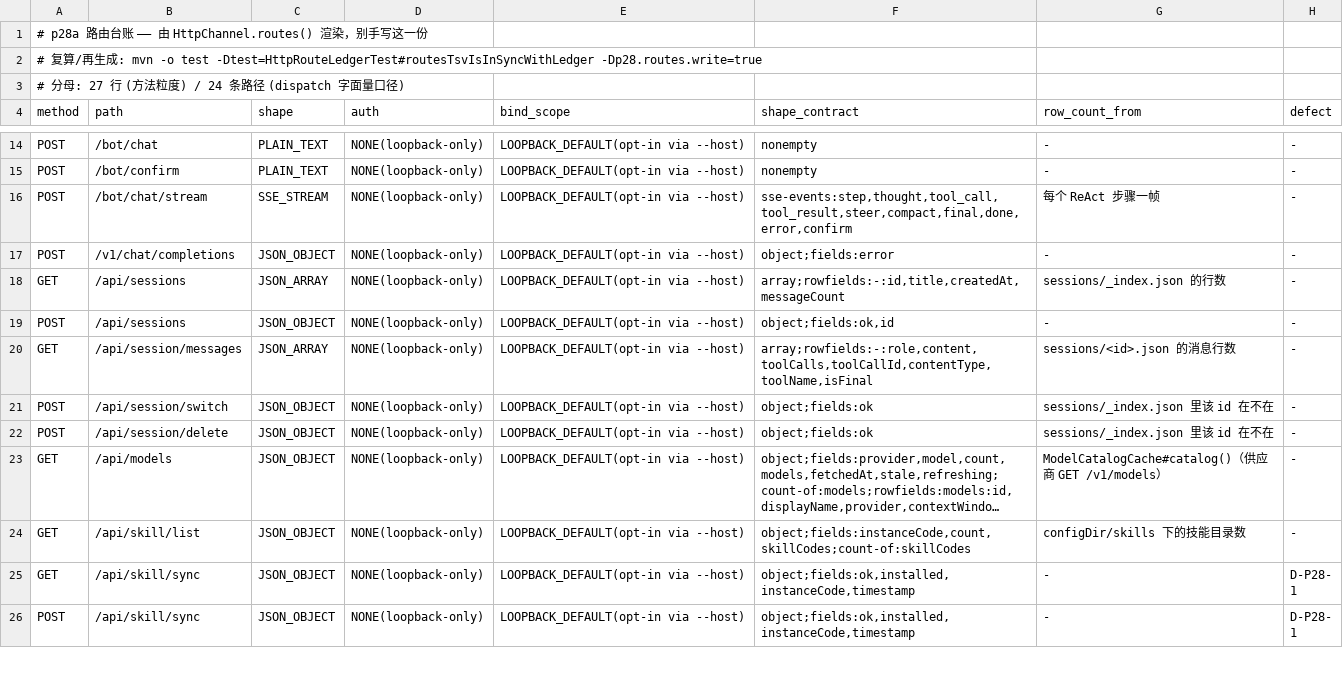
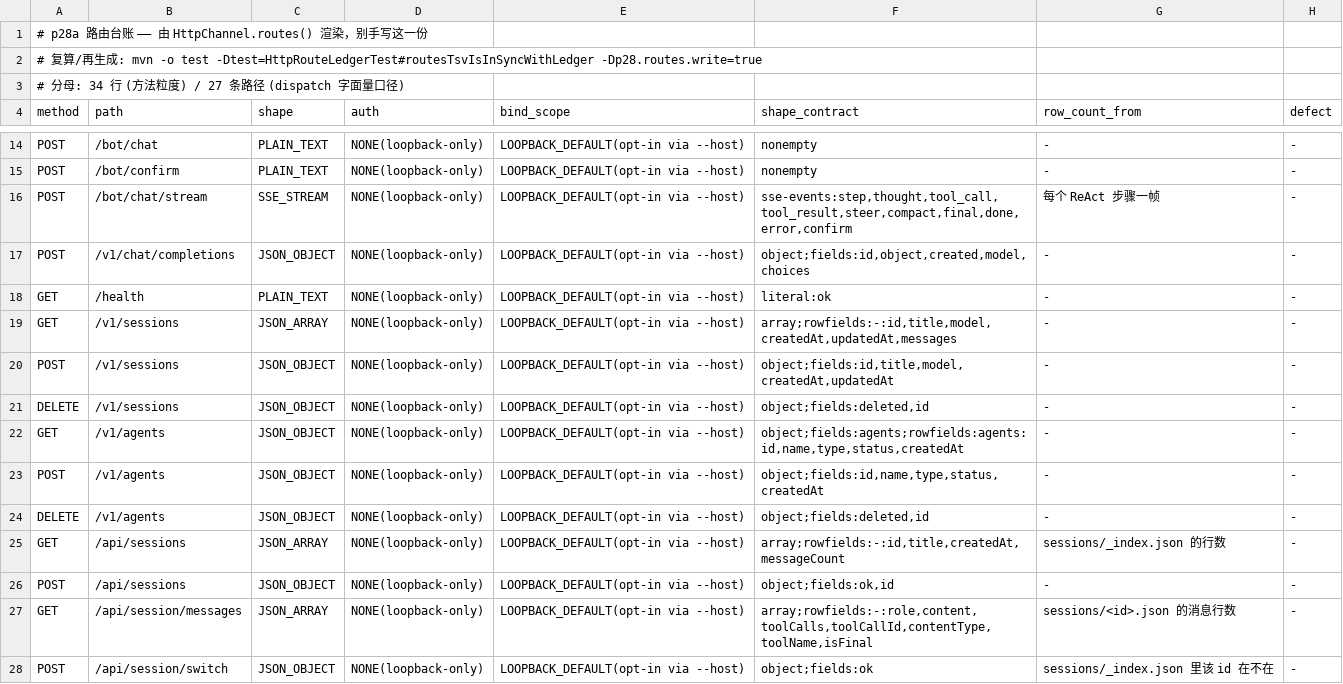
Before and after one commit to z-opc-foundation/z-bot, a TSV file: _doc/005_testing/acceptance/p28/ROUTES.tsv, drawn as a sheet; only a part is shown, gaps mark what is left out; the shorter side is filled out with more unchanged rows; long unchanged cells end in ….

Commit message:
feat(core): 承接桌面端的 /v1 面与 /workspace 静态面，agent 目录落 agents.json
- GET/POST/DELETE /v1/sessions、/v1/agents 按 desk 的 SessionInfo/AgentInfo 契约落地：
  列表 {agents:[...]}、创建 201、单条/删除走 {id} 路径段并回 {deleted:true,id}，
  内置 default 不可删（403）；POST /v1/agents 同时接受 workingDir 与 working_dir
- /v1/chat/completions 的引擎解析补上 agent_type/agent_id，jar/缺省走内置 ReAct
  （session_id 先切会话、stream 时逐个 FinalDelta 翻 OpenAI chunk）
- /workspace 前缀从 classpath:web/workspace 下发 Vite 产物，无扩展名回落 index.html
- 会话历史改用 agent 自带的 SessionManager 读（store 档只在 SQLite 里，
  现造 store=null 的管理器永远空历史），createdAt 归一成毫秒、消息行带 timestamp
- 台账：/workspace 与前缀动态段进白名单并自验；ROUTES.tsv 与 README 同源更新

测试：z-bot-core 三闸门 29 绿（含新增 store 档历史回归）；全量 1265 中仅 9 条
MCP Python SDK 环境红。浏览器实测 /workspace?client=desktop 下 AGENTS/SESSIONS
渲染、流式回复、选中会话还原历史、删除与拉起 Agent 全通。

```diff
--- a/_doc/005_testing/acceptance/p28/ROUTES.tsv
+++ b/_doc/005_testing/acceptance/p28/ROUTES.tsv
@@ -2,3 +2,3 @@
 # 复算/再生成: mvn -o test -Dtest=HttpRouteLedgerTest#routesTsvIsInSyncWithLedger -Dp28.routes.write=true
-# 分母: 27 行 (方法粒度) / 24 条路径 (dispatch 字面量口径)
+# 分母: 34 行 (方法粒度) / 27 条路径 (dispatch 字面量口径)
 method	path	shape	auth	bind_scope	shape_contract	row_count_from	defect
@@ -16,3 +16,10 @@ POST	/bot/confirm	PLAIN_TEXT	NONE(loopback-only)	LOOPBACK_DEFAULT(opt-in via --h
 POST	/bot/chat/stream	SSE_STREAM	NONE(loopback-only)	LOOPBACK_DEFAULT(opt-in via --host)	sse-events:step,thought,tool_call,tool_result,steer,compact,final,done,error,confirm	每个 ReAct 步骤一帧	-
-POST	/v1/chat/completions	JSON_OBJECT	NONE(loopback-only)	LOOPBACK_DEFAULT(opt-in via --host)	object;fields:error	-	-
+POST	/v1/chat/completions	JSON_OBJECT	NONE(loopback-only)	LOOPBACK_DEFAULT(opt-in via --host)	object;fields:id,object,created,model,choices	-	-
+GET	/health	PLAIN_TEXT	NONE(loopback-only)	LOOPBACK_DEFAULT(opt-in via --host)	literal:ok	-	-
+GET	/v1/sessions	JSON_ARRAY	NONE(loopback-only)	LOOPBACK_DEFAULT(opt-in via --host)	array;rowfields:-:id,title,model,createdAt,updatedAt,messages	-	-
+POST	/v1/sessions	JSON_OBJECT	NONE(loopback-only)	LOOPBACK_DEFAULT(opt-in via --host)	object;fields:id,title,model,createdAt,updatedAt	-	-
+DELETE	/v1/sessions	JSON_OBJECT	NONE(loopback-only)	LOOPBACK_DEFAULT(opt-in via --host)	object;fields:deleted,id	-	-
+GET	/v1/agents	JSON_OBJECT	NONE(loopback-only)	LOOPBACK_DEFAULT(opt-in via --host)	object;fields:agents;rowfields:agents:id,name,type,status,createdAt	-	-
+POST	/v1/agents	JSON_OBJECT	NONE(loopback-only)	LOOPBACK_DEFAULT(opt-in via --host)	object;fields:id,name,type,status,createdAt	-	-
+DELETE	/v1/agents	JSON_OBJECT	NONE(loopback-only)	LOOPBACK_DEFAULT(opt-in via --host)	object;fields:deleted,id	-	-
 GET	/api/sessions	JSON_ARRAY	NONE(loopback-only)	LOOPBACK_DEFAULT(opt-in via --host)	array;rowfields:-:id,title,createdAt,messageCount	sessions/_index.json 的行数	-
```
Also changed, not shown: 7 other files.
